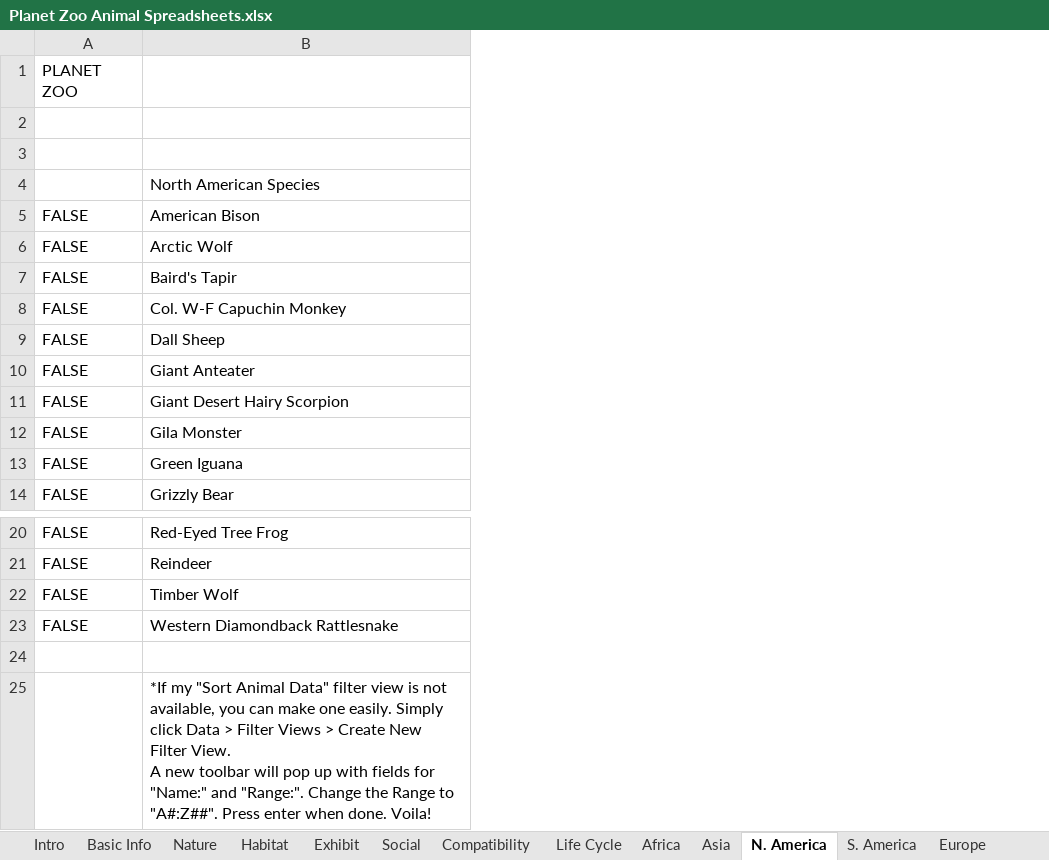
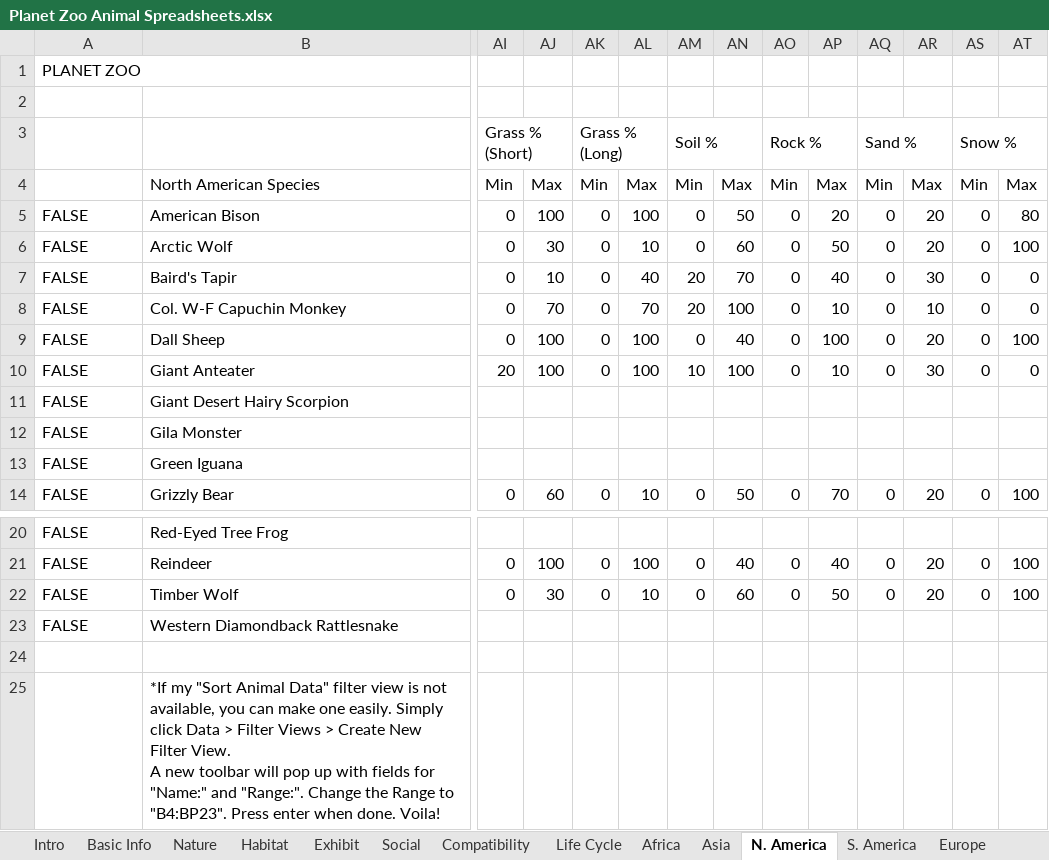
Before and after one commit to BBarbeito23/Planet-Zoo-Animal-Spreadsheets, an Excel workbook: Planet Zoo Animal Spreadsheets.xlsx, sheet N. America, drawn as a sheet; only a part is shown, gaps mark what is left out; values as stored, in another font and other column widths than the file's, no cell formats; charts and pictures and conditional formats not drawn; ↵ is a line break in a cell; the diff covers the shown part only; the diff names each change by its address in the sheet, - before the commit and + after, or states it on an @@ line.

```diff
--- a/Planet Zoo Animal Spreadsheets.xlsx (sheet N. America)
+++ b/Planet Zoo Animal Spreadsheets.xlsx (sheet N. America)
+column AI, rows 3-14: Grass % ↵ (Short) | Min | 0 | 0 | 0 | 0 | 0 | 20 |  |  |  | 0; rows 21-22: 0 | 0
+column AJ, rows 4-14: Max | 100 | 30 | 10 | 70 | 100 | 100 |  |  |  | 60; rows 21-22: 100 | 30
+column AK, rows 3-14: Grass % ↵ (Long) | Min | 0 | 0 | 0 | 0 | 0 | 0 |  |  |  | 0; rows 21-22: 0 | 0
+column AL, rows 4-14: Max | 100 | 10 | 40 | 70 | 100 | 100 |  |  |  | 10; rows 21-22: 100 | 10
+column AM, rows 3-14: Soil % | Min | 0 | 0 | 20 | 20 | 0 | 10 |  |  |  | 0; rows 21-22: 0 | 0
+column AN, rows 4-14: Max | 50 | 60 | 70 | 100 | 40 | 100 |  |  |  | 50; rows 21-22: 40 | 60
+column AO, rows 3-14: Rock % | Min | 0 | 0 | 0 | 0 | 0 | 0 |  |  |  | 0; rows 21-22: 0 | 0
+column AP, rows 4-14: Max | 20 | 50 | 40 | 10 | 100 | 10 |  |  |  | 70; rows 21-22: 40 | 50
+column AQ, rows 3-14: Sand % | Min | 0 | 0 | 0 | 0 | 0 | 0 |  |  |  | 0; rows 21-22: 0 | 0
+column AR, rows 4-14: Max | 20 | 20 | 30 | 10 | 20 | 30 |  |  |  | 20; rows 21-22: 20 | 20
+column AS, rows 3-14: Snow % | Min | 0 | 0 | 0 | 0 | 0 | 0 |  |  |  | 0; rows 21-22: 0 | 0
+column AT, rows 4-14: Max | 80 | 100 | 0 | 0 | 100 | 0 |  |  |  | 100; rows 21-22: 100 | 100
-B25: …Range to "A#:Z##". Press enter…
+B25: …Range to "B4:BP23". Press enter…
```
Also changed, not shown: 2 added columns elsewhere in this sheet, sheet Compatibility, sheet S. America, sheet All Data, sheet Europe, sheet Oceania, sheet Asia, 5 more sheets, other sheet tabs, cell formats, charts or pictures.
